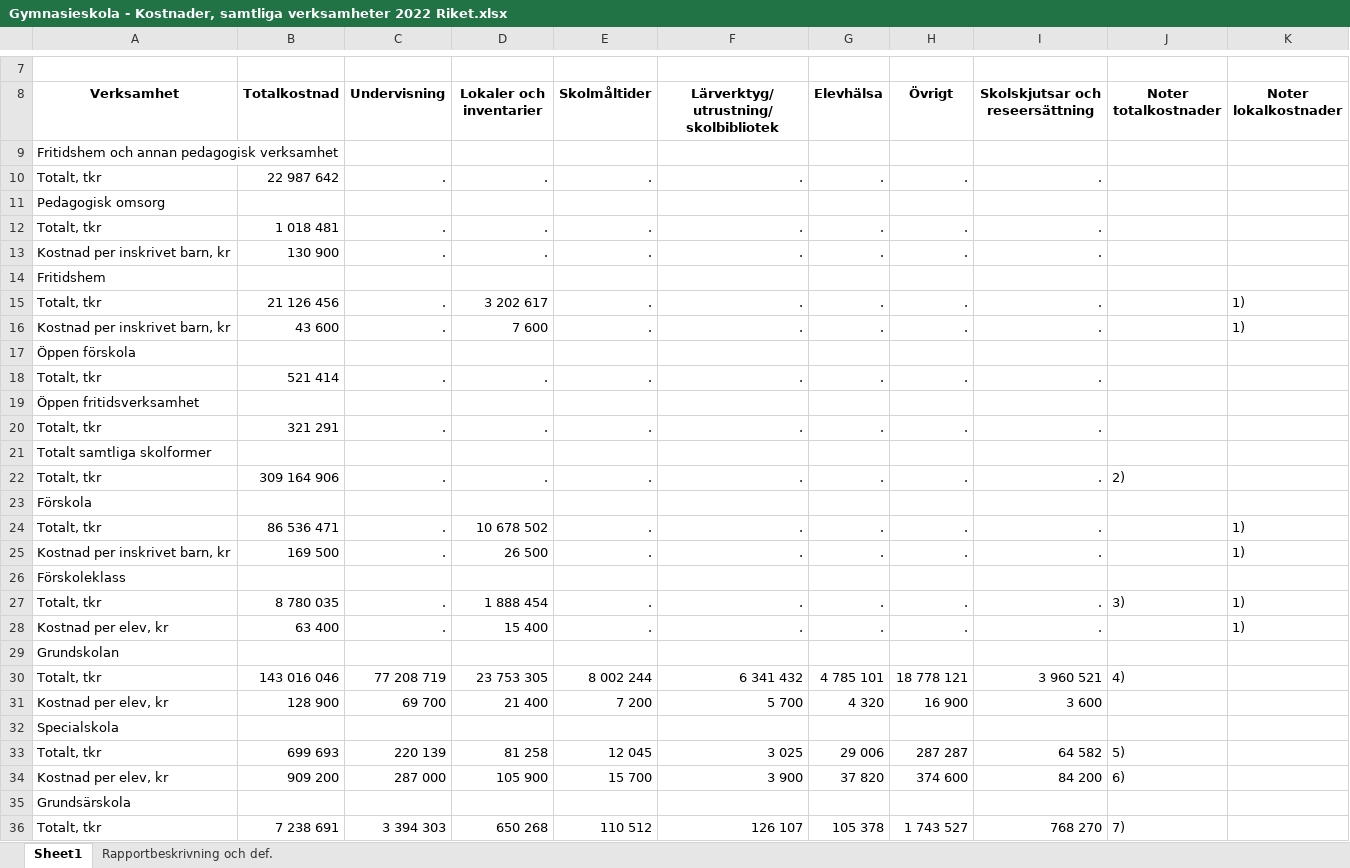
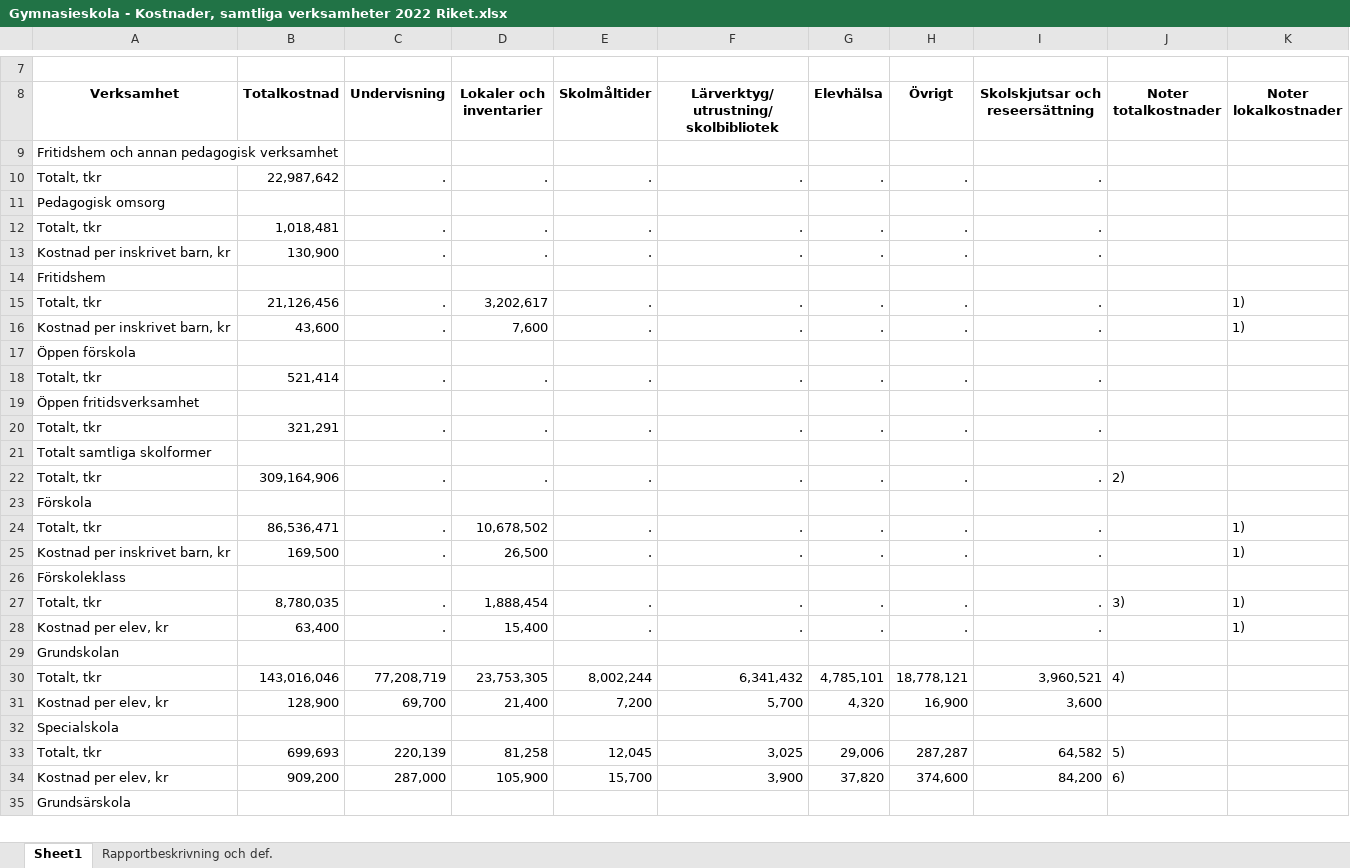
Before and after one commit to AntiSpiral-0/Python-Yassine-Ben-Thayer-OPA23, an Excel workbook: Lab 2/Gymnasieskola - Kostnader, samtliga verksamheter 2022 Riket.xlsx, sheet Sheet1, drawn as a sheet; only a part is shown, gaps mark what is left out; values as stored, in another font and other column widths than the file's, no borders; charts and pictures not drawn; removed rows and columns are numbered as before the commit, all else as after; the diff covers the shown part only; the diff names each change by its address in the sheet, - before the commit and + after, or states it on an @@ line.

Commit message:
more kpis ( total costs)

```diff
--- a/Lab 2/Gymnasieskola - Kostnader, samtliga verksamheter 2022 Riket.xlsx (sheet Sheet1)
+++ b/Lab 2/Gymnasieskola - Kostnader, samtliga verksamheter 2022 Riket.xlsx (sheet Sheet1)
-B10 (Totalkostnad): 22 987 642
+B10 (Totalkostnad): 22,987,642
-B12 (Totalkostnad): 1 018 481
+B12 (Totalkostnad): 1,018,481
-B13 (Totalkostnad): 130 900
+B13 (Totalkostnad): 130,900
-B15 (Totalkostnad): 21 126 456
+B15 (Totalkostnad): 21,126,456
-D15 (Lokaler och inventarier): 3 202 617
+D15 (Lokaler och inventarier): 3,202,617
-B16 (Totalkostnad): 43 600
+B16 (Totalkostnad): 43,600
-D16 (Lokaler och inventarier): 7 600
+D16 (Lokaler och inventarier): 7,600
-B18 (Totalkostnad): 521 414
+B18 (Totalkostnad): 521,414
-B20 (Totalkostnad): 321 291
+B20 (Totalkostnad): 321,291
-B22 (Totalkostnad): 309 164 906
+B22 (Totalkostnad): 309,164,906
-B24 (Totalkostnad): 86 536 471
+B24 (Totalkostnad): 86,536,471
-D24 (Lokaler och inventarier): 10 678 502
+D24 (Lokaler och inventarier): 10,678,502
-B25 (Totalkostnad): 169 500
+B25 (Totalkostnad): 169,500
-D25 (Lokaler och inventarier): 26 500
+D25 (Lokaler och inventarier): 26,500
-B27 (Totalkostnad): 8 780 035
+B27 (Totalkostnad): 8,780,035
-D27 (Lokaler och inventarier): 1 888 454
+D27 (Lokaler och inventarier): 1,888,454
-B28 (Totalkostnad): 63 400
+B28 (Totalkostnad): 63,400
-D28 (Lokaler och inventarier): 15 400
+D28 (Lokaler och inventarier): 15,400
-row 30: Totalt, tkr | 143 016 046 | 77 208 719 | 23 753 305 | 8 002 244 | 6 341 432 | 4 785 101 | 18 778 121 | 3 960 521 | 4)
-row 31: Kostnad per elev, kr | 128 900 | 69 700 | 21 400 | 7 200 | 5 700 | 4 320 | 16 900 | 3 600
+row 30: Totalt, tkr | 143,016,046 | 77,208,719 | 23,753,305 | 8,002,244 | 6,341,432 | 4,785,101 | 18,778,121 | 3,960,521 | 4)
+row 31: Kostnad per elev, kr | 128,900 | 69,700 | 21,400 | 7,200 | 5,700 | 4,320 | 16,900 | 3,600
-row 33: Totalt, tkr | 699 693 | 220 139 | 81 258 | 12 045 | 3 025 | 29 006 | 287 287 | 64 582 | 5)
-row 34: Kostnad per elev, kr | 909 200 | 287 000 | 105 900 | 15 700 | 3 900 | 37 820 | 374 600 | 84 200 | 6)
+row 33: Totalt, tkr | 699,693 | 220,139 | 81,258 | 12,045 | 3,025 | 29,006 | 287,287 | 64,582 | 5)
+row 34: Kostnad per elev, kr | 909,200 | 287,000 | 105,900 | 15,700 | 3,900 | 37,820 | 374,600 | 84,200 | 6)
-row 36: Totalt, tkr | 7 238 691 | 3 394 303 | 650 268 | 110 512 | 126 107 | 105 378 | 1 743 527 | 768 270 | 7)
```
Also changed, not shown: 6 added rows, 5 removed rows and 15 edited cells elsewhere in this sheet, charts or pictures, 1 other file.
